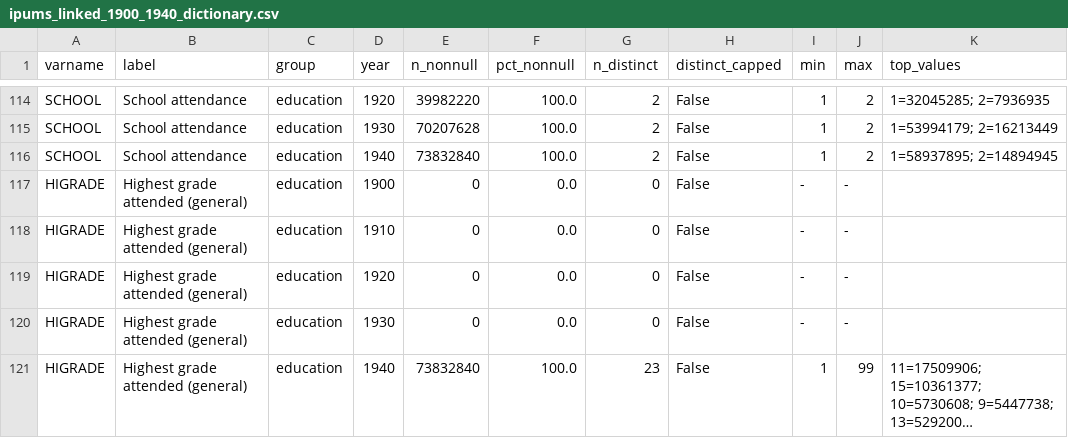
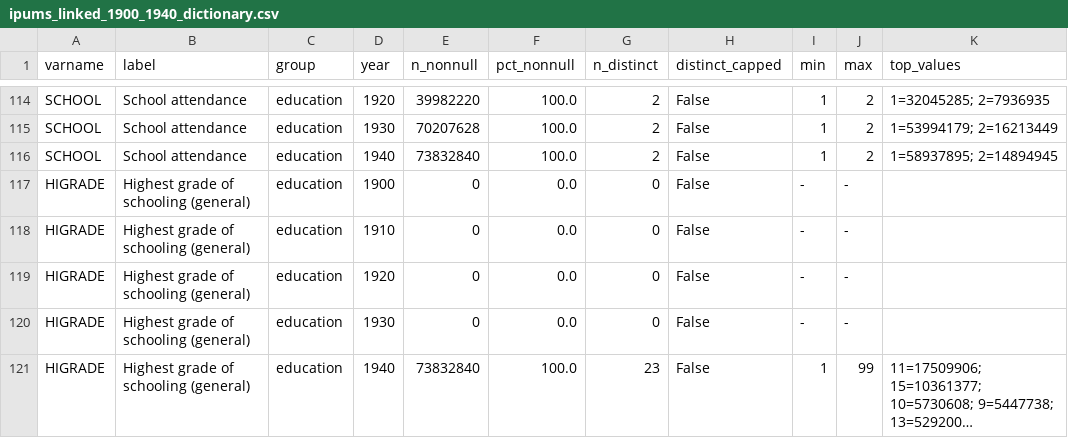
Before and after one commit to deivisangeli/gtl-talent-dets, a CSV file: prep/mandatory_schooling/ipums_linked_1900_1940_dictionary.csv, drawn as a sheet; only a part is shown, gaps mark what is left out; long unchanged cells end in …; the diff covers the shown part only; the diff names each change by its address in the sheet, - before the commit and + after, or states it on an @@ line.

```diff
--- a/prep/mandatory_schooling/ipums_linked_1900_1940_dictionary.csv
+++ b/prep/mandatory_schooling/ipums_linked_1900_1940_dictionary.csv
-B117:B121 (label): Highest grade attended (general)
+B117:B121 (label): Highest grade of schooling (general)
```
Also changed, not shown: 20 edited cells elsewhere in this file, prep/mandatory_schooling/ipums_variable_labels.csv, 6 other files.
